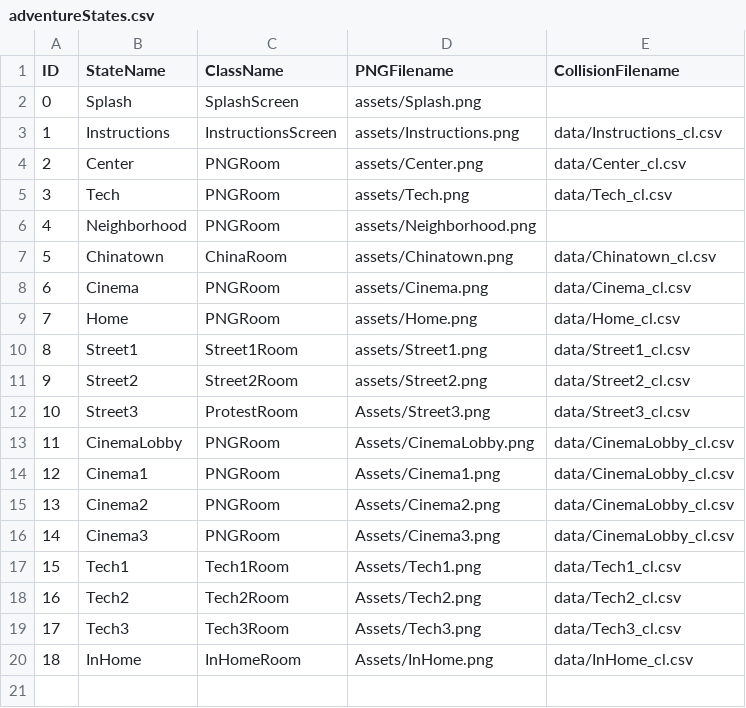
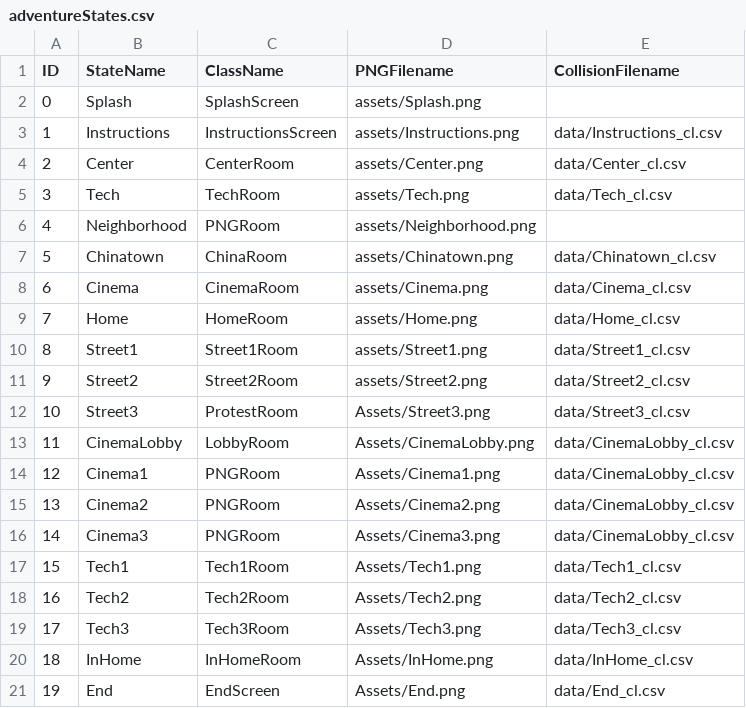
Before and after one commit to morrganlee/ModelMinority, a CSV file: data/adventureStates.csv, drawn as a sheet.

```diff
--- a/data/adventureStates.csv
+++ b/data/adventureStates.csv
@@ -3,8 +3,8 @@ ID,StateName,ClassName,PNGFilename,CollisionFilename
 1,Instructions,InstructionsScreen,assets/Instructions.png,data/Instructions_cl.csv
-2,Center,PNGRoom,assets/Center.png,data/Center_cl.csv
-3,Tech,PNGRoom,assets/Tech.png,data/Tech_cl.csv
+2,Center,CenterRoom,assets/Center.png,data/Center_cl.csv
+3,Tech,TechRoom,assets/Tech.png,data/Tech_cl.csv
 4,Neighborhood,PNGRoom,assets/Neighborhood.png,
 5,Chinatown,ChinaRoom,assets/Chinatown.png,data/Chinatown_cl.csv
-6,Cinema,PNGRoom,assets/Cinema.png,data/Cinema_cl.csv
-7,Home,PNGRoom,assets/Home.png,data/Home_cl.csv
+6,Cinema,CinemaRoom,assets/Cinema.png,data/Cinema_cl.csv
+7,Home,HomeRoom,assets/Home.png,data/Home_cl.csv
 8,Street1,Street1Room,assets/Street1.png,data/Street1_cl.csv
@@ -12,3 +12,3 @@ ID,StateName,ClassName,PNGFilename,CollisionFilename
 10,Street3,ProtestRoom,Assets/Street3.png,data/Street3_cl.csv
-11,CinemaLobby,PNGRoom,Assets/CinemaLobby.png,data/CinemaLobby_cl.csv
+11,CinemaLobby,LobbyRoom,Assets/CinemaLobby.png,data/CinemaLobby_cl.csv
 12,Cinema1,PNGRoom,Assets/Cinema1.png,data/CinemaLobby_cl.csv
@@ -20 +20,2 @@ ID,StateName,ClassName,PNGFilename,CollisionFilename
 18,InHome,InHomeRoom,Assets/InHome.png,data/InHome_cl.csv
+19,End,EndScreen,Assets/End.png,data/End_cl.csv
```
Also changed, not shown: data/clickableLayout.csv, data/interactionTable.csv, 18 other files.
